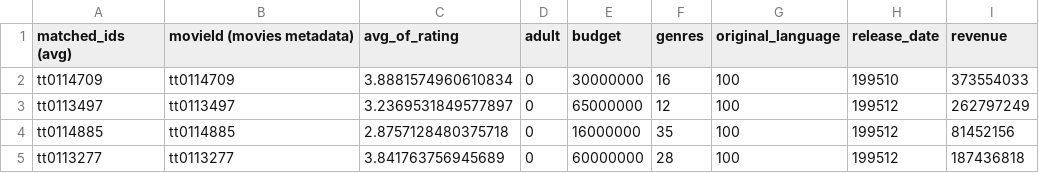
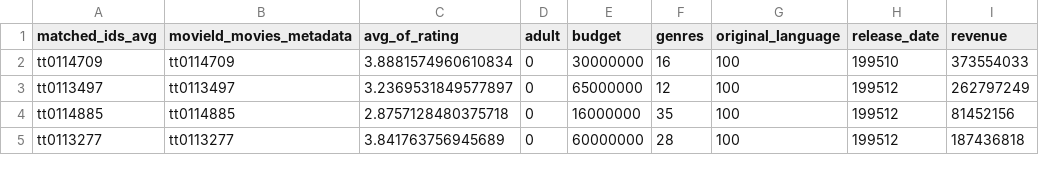
Before and after one commit to iljuhenson/movie-analysis-mad, a CSV file: output/movies_relevant_data.csv, drawn as a sheet; only a part is shown; the diff names each change by its address in the sheet, - before the commit and + after, or states it on an @@ line.

Commit message:
data refresh

```diff
--- a/output/movies_relevant_data.csv
+++ b/output/movies_relevant_data.csv
-A1: matched_ids (avg)
+A1: matched_ids_avg
-B1: movieId (movies metadata)
+B1: movieId_movies_metadata
```
Also changed, not shown: 1 other file.
